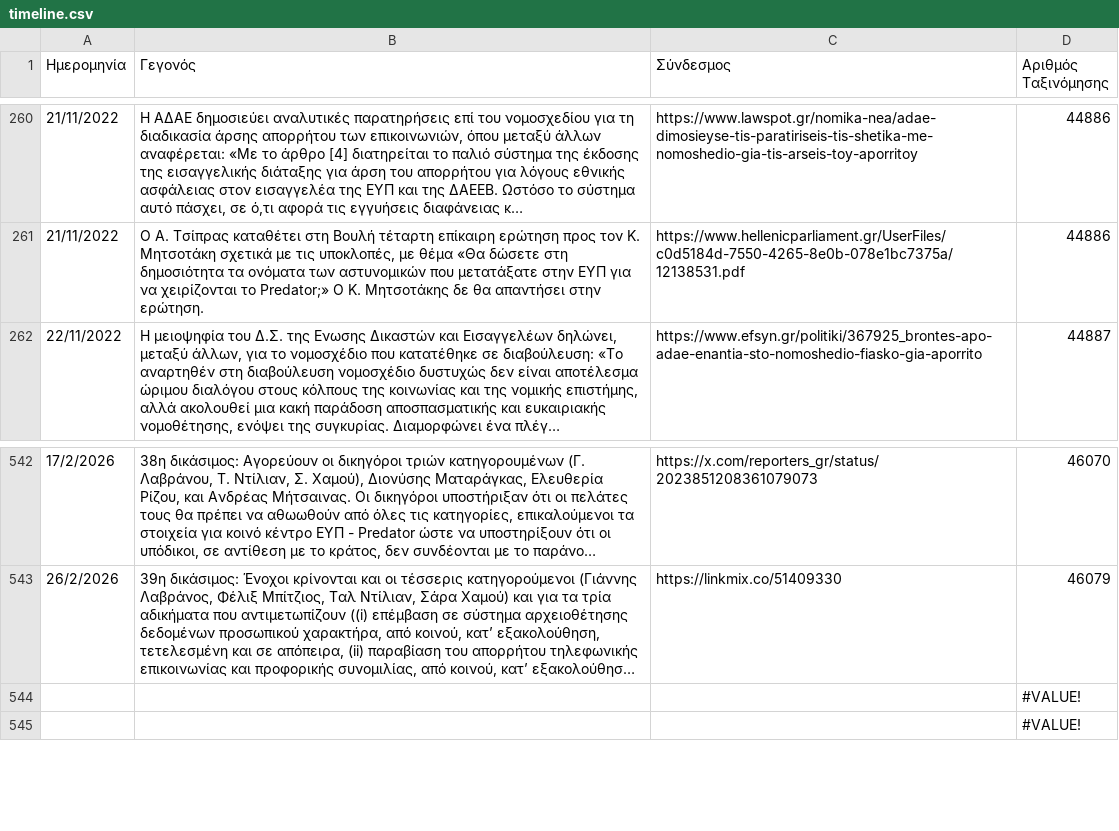
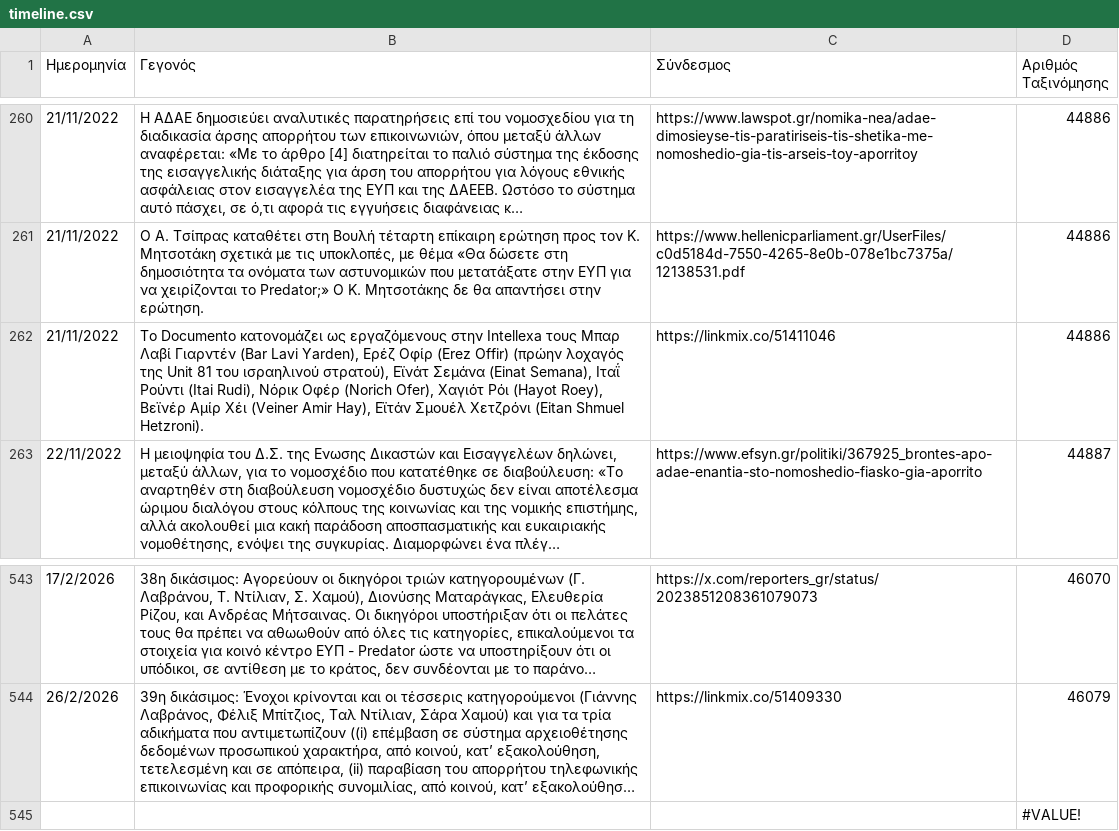
Before and after one commit to predatorgate/predatorgate.github.io, a CSV file: data/gr/timeline.csv, drawn as a sheet; only a part is shown, gaps mark what is left out; long unchanged cells end in …; removed rows and columns are numbered as before the commit, all else as after; the diff names each change by its address in the sheet, - before the commit and + after, or states it on an @@ line.

```diff
--- a/data/gr/timeline.csv
+++ b/data/gr/timeline.csv
+row 262: 21/11/2022 | Το Documento κατονομάζει ως εργαζόμενους στην Intellexa τους Μπαρ Λαβί Γιαρντέν (Bar Lavi Yarden), Ερέζ Οφίρ (Erez Offir) (πρώην λοχαγός της Unit 81 του ισραηλινού στρατού), Εϊνάτ Σεμάνα (Einat Semana), Ιταΐ Ρούντι (Itai Rudi), Νόρικ Οφέρ (Norich Ofer), Χαγιότ Ρόι (Hayot Roey), Βεϊνέρ Αμίρ Χέι (Veiner Amir Hay), Εϊτάν Σμουέλ Χετζρόνι (Eitan Shmuel Hetzroni). | https://linkmix.co/51411046 | 44886
-row 544:  |  |  | #VALUE!
```
Also changed, not shown: data/en/timeline.csv, 1 other file.
